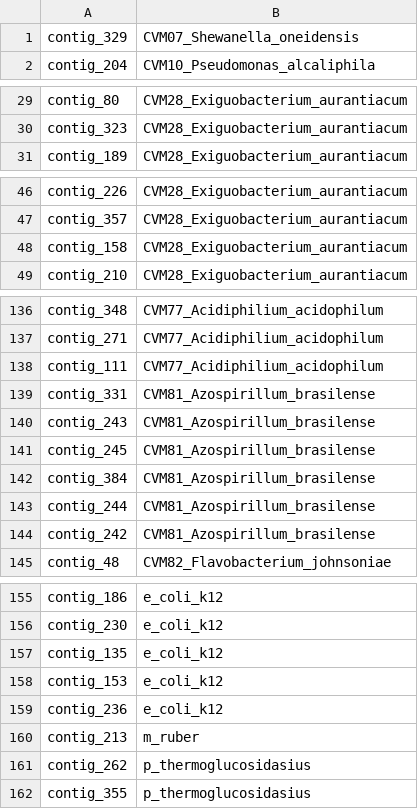
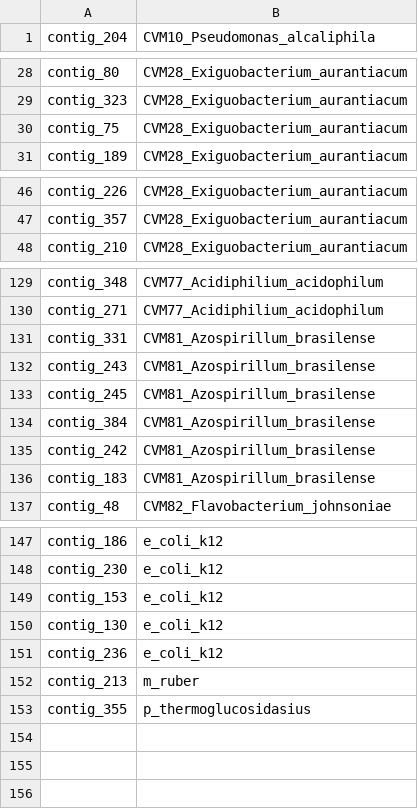
Before and after one commit to SebastianDall/nanomotif-binnary-benchmark, a TSV file: files/benchmarks/simulated_4_lognormal_20-100x/benchmark_0_remove_1_contig_w_signal.tsv, drawn as a sheet; only a part is shown, gaps mark what is left out; removed rows and columns are numbered as before the commit, all else as after; the diff covers the shown part only; the diff names each change by its address in the sheet, - before the commit and + after, or states it on an @@ line.

```diff
--- a/files/benchmarks/simulated_4_lognormal_20-100x/benchmark_0_remove_1_contig_w_signal.tsv
+++ b/files/benchmarks/simulated_4_lognormal_20-100x/benchmark_0_remove_1_contig_w_signal.tsv
-row 1: contig_329 | CVM07_Shewanella_oneidensis
+row 30: contig_75 | CVM28_Exiguobacterium_aurantiacum
-row 48: contig_158 | CVM28_Exiguobacterium_aurantiacum
-row 138: contig_111 | CVM77_Acidiphilium_acidophilum
-row 143: contig_244 | CVM81_Azospirillum_brasilense
+row 136: contig_183 | CVM81_Azospirillum_brasilense
-row 157: contig_135 | e_coli_k12
+row 150: contig_130 | e_coli_k12
-row 161: contig_262 | p_thermoglucosidasius
```
Also changed, not shown: 3 added rows, 9 removed rows and 1 edited cell elsewhere in this file, files/benchmarks/simulated_4_lognormal_20-100x/benchmark_3_remove_1_contig_w_signal.tsv, files/benchmarks/simulated_4_lognormal_20-100x/benchmark_6_remove_1_contig_w_signal.tsv, 18 other files.
